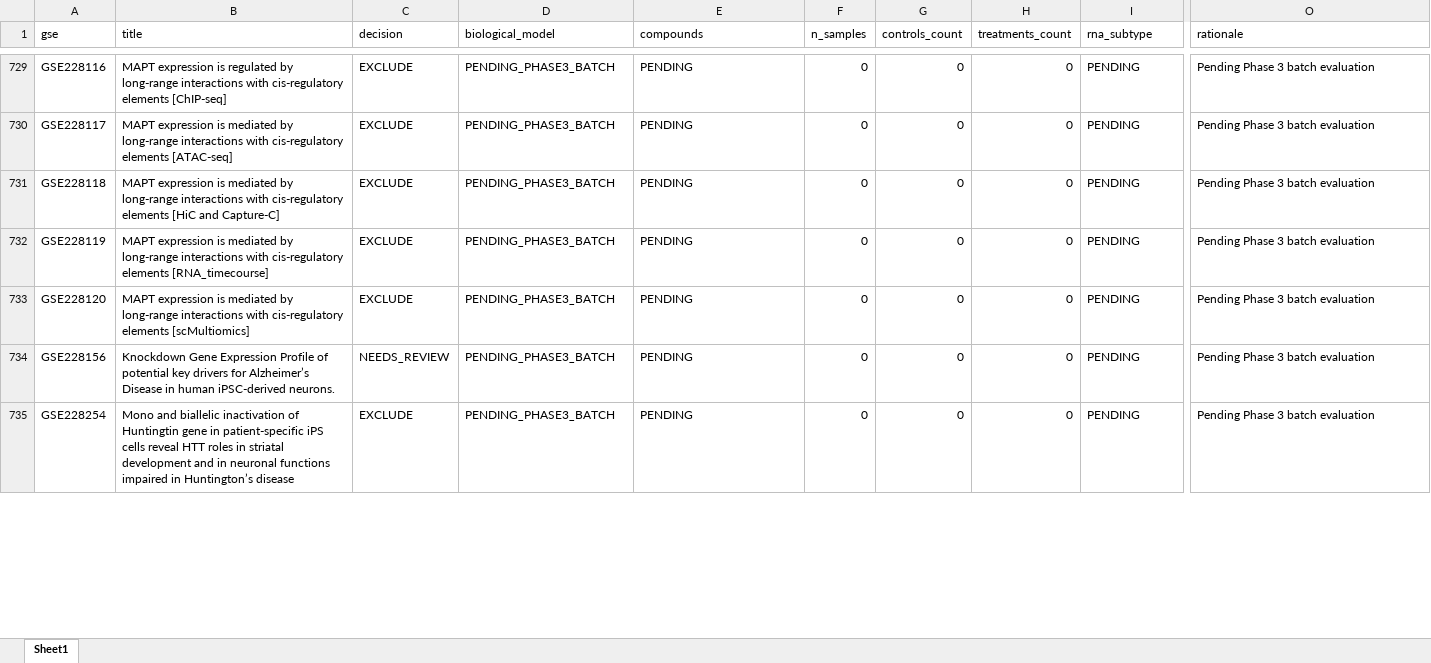
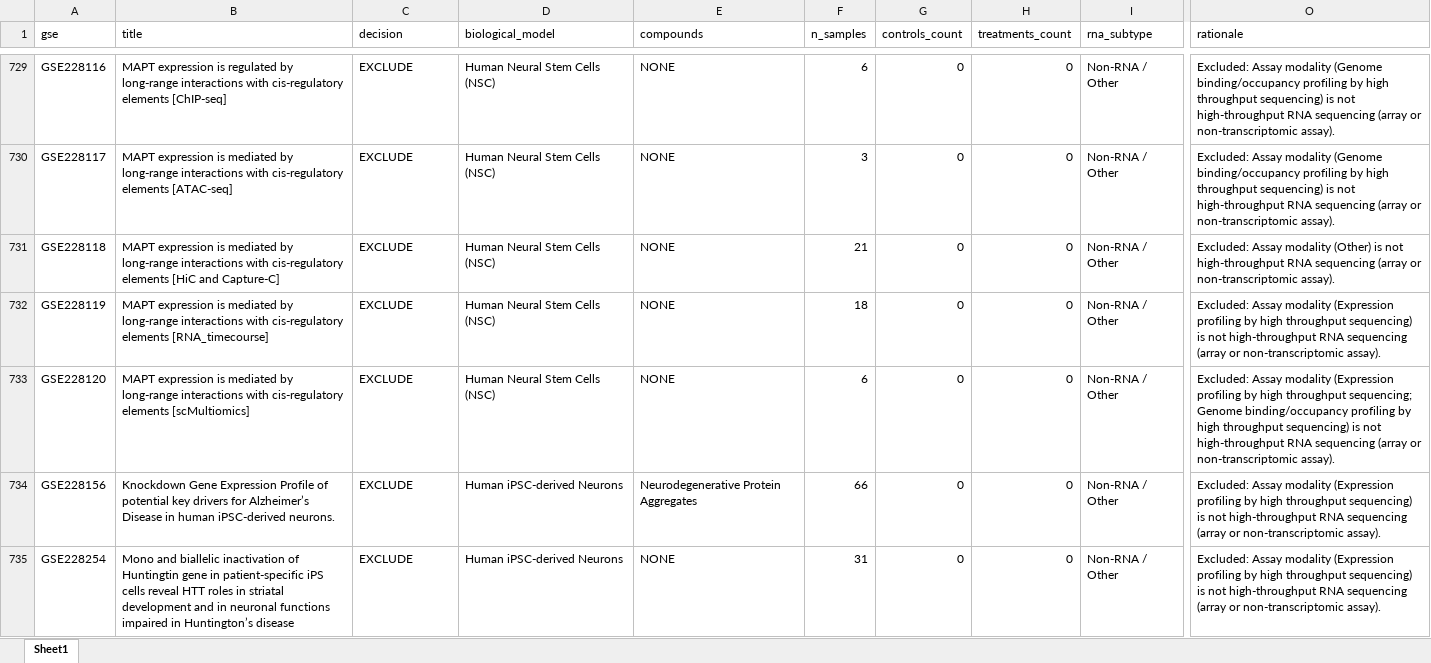
Before and after one commit to bioprintingLabsInc/DNT-Organoid-AI, an Excel workbook: outputs/verification/phase3/phase3_master_inventory.xlsx, sheet Sheet1, drawn as a sheet; only a part is shown, gaps mark what is left out; values as stored, in another font and other column widths than the file's, no borders; the diff covers the shown part only; the diff names each change by its address in the sheet, - before the commit and + after, or states it on an @@ line.

```diff
--- a/outputs/verification/phase3/phase3_master_inventory.xlsx (sheet Sheet1)
+++ b/outputs/verification/phase3/phase3_master_inventory.xlsx (sheet Sheet1)
-D729:D733 (biological_model): PENDING_PHASE3_BATCH
+D729:D733 (biological_model): Human Neural Stem Cells (NSC)
-E729:E733 (compounds): PENDING
+E729:E733 (compounds): NONE
-F729 (n_samples): 0
+F729 (n_samples): 6
-I729:I735 (rna_subtype): PENDING
+I729:I735 (rna_subtype): Non-RNA / Other
-O729:O730 (rationale): Pending Phase 3 batch evaluation
+O729:O730 (rationale): Excluded: Assay modality (Genome binding/occupancy profiling by high throughput sequencing) is not high-throughput RNA sequencing (array or non-transcriptomic assay).
-F730 (n_samples): 0
+F730 (n_samples): 3
-F731 (n_samples): 0
+F731 (n_samples): 21
-O731 (rationale): Pending Phase 3 batch evaluation
+O731 (rationale): Excluded: Assay modality (Other) is not high-throughput RNA sequencing (array or non-transcriptomic assay).
-F732 (n_samples): 0
+F732 (n_samples): 18
-O732 (rationale): Pending Phase 3 batch evaluation
+O732 (rationale): Excluded: Assay modality (Expression profiling by high throughput sequencing) is not high-throughput RNA sequencing (array or non-transcriptomic assay).
-F733 (n_samples): 0
+F733 (n_samples): 6
-O733 (rationale): Pending Phase 3 batch evaluation
+O733 (rationale): Excluded: Assay modality (Expression profiling by high throughput sequencing; Genome binding/occupancy profiling by high throughput sequencing) is not high-throughput RNA sequencing (array or non-transcriptomic assay).
-C734 (decision): NEEDS_REVIEW
+C734 (decision): EXCLUDE
-D734:D735 (biological_model): PENDING_PHASE3_BATCH
+D734:D735 (biological_model): Human iPSC-derived Neurons
-E734 (compounds): PENDING
+E734 (compounds): Neurodegenerative Protein Aggregates
-F734 (n_samples): 0
+F734 (n_samples): 66
-O734:O735 (rationale): Pending Phase 3 batch evaluation
+O734:O735 (rationale): Excluded: Assay modality (Expression profiling by high throughput sequencing) is not high-throughput RNA sequencing (array or non-transcriptomic assay).
-E735 (compounds): PENDING
+E735 (compounds): NONE
-F735 (n_samples): 0
+F735 (n_samples): 31
```
Also changed, not shown: 216 edited cells elsewhere in this sheet, data/metadata/dnt_master_dataset_inventory.xlsx, outputs/verification/phase3/phase3_decision_log.xlsx, 8 other files.
